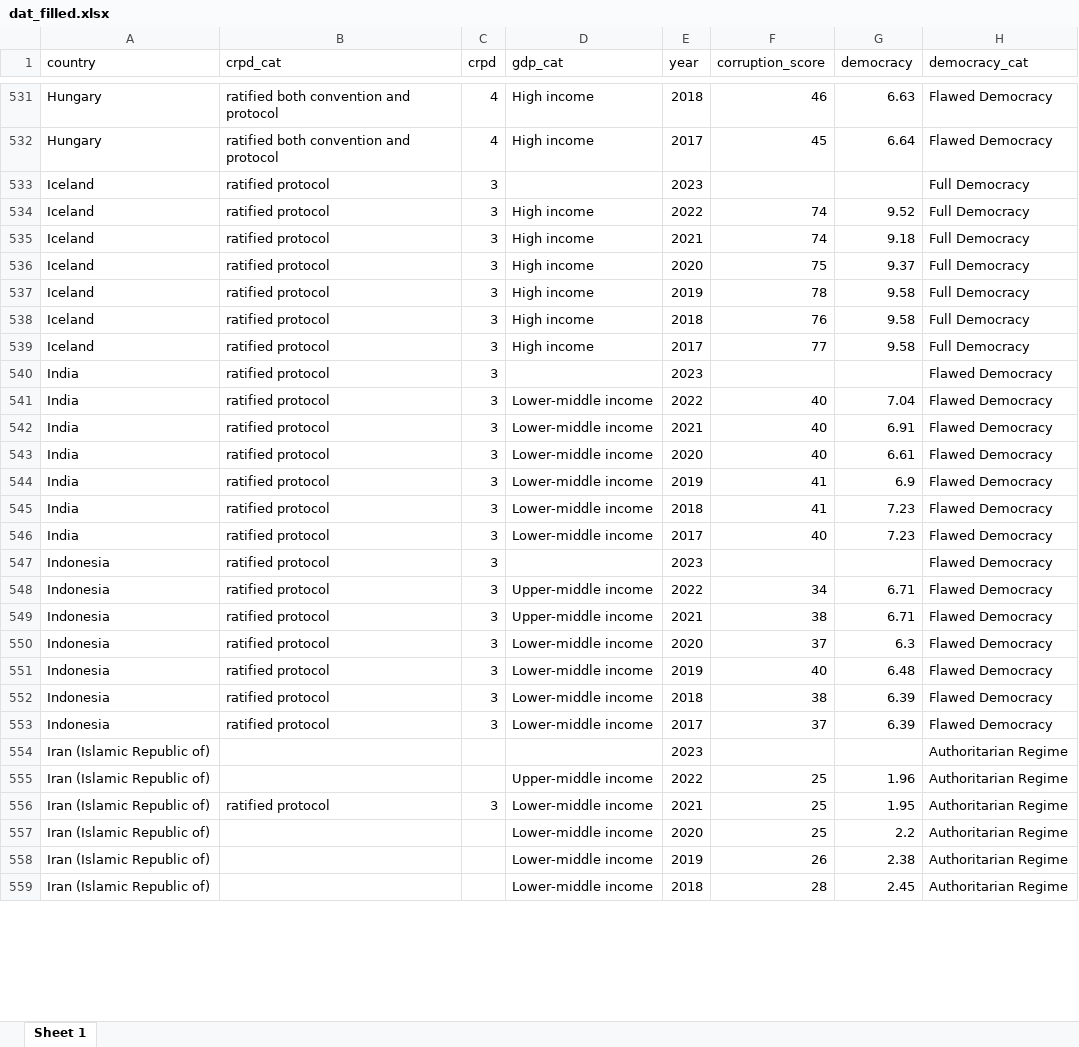
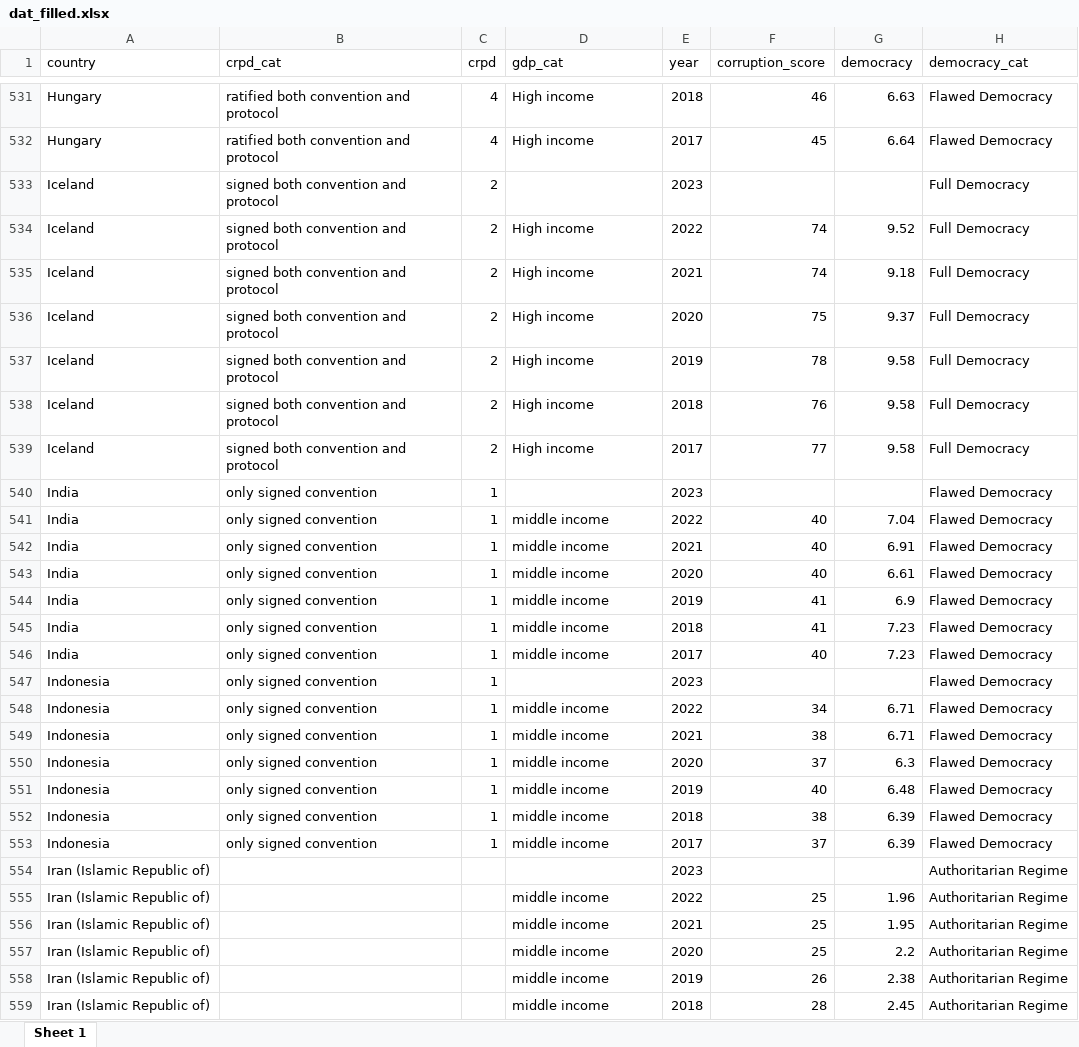
Before and after one commit to wendyhb/disability-rights, an Excel workbook: output/dat_filled.xlsx, sheet Sheet 1, drawn as a sheet; only a part is shown, gaps mark what is left out; values as stored, in another font and other column widths than the file's, no borders; the diff covers the shown part only; the diff names each change by its address in the sheet, - before the commit and + after, or states it on an @@ line.

Commit message:
fixing crpd cat

```diff
--- a/output/dat_filled.xlsx (sheet Sheet 1)
+++ b/output/dat_filled.xlsx (sheet Sheet 1)
-B533:B539 (crpd_cat): ratified protocol
+B533:B539 (crpd_cat): signed both convention and protocol
-C533:C539 (crpd): 3
+C533:C539 (crpd): 2
-B540:B553 (crpd_cat): ratified protocol
+B540:B553 (crpd_cat): only signed convention
-C540:C553 (crpd): 3
+C540:C553 (crpd): 1
-D541:D546 (gdp_cat): Lower-middle income
+D541:D546 (gdp_cat): middle income
-D548:D549 (gdp_cat): Upper-middle income
+D548:D549 (gdp_cat): middle income
-D550:D553 (gdp_cat): Lower-middle income
+D550:D553 (gdp_cat): middle income
-D555 (gdp_cat): Upper-middle income
+D555 (gdp_cat): middle income
-B556 (crpd_cat): ratified protocol
+B556 (crpd_cat): (empty)
-C556 (crpd): 3
+C556 (crpd): (empty)
-D556:D559 (gdp_cat): Lower-middle income
+D556:D559 (gdp_cat): middle income
```
Also changed, not shown: 1655 edited cells elsewhere in this sheet, 15 other files.
